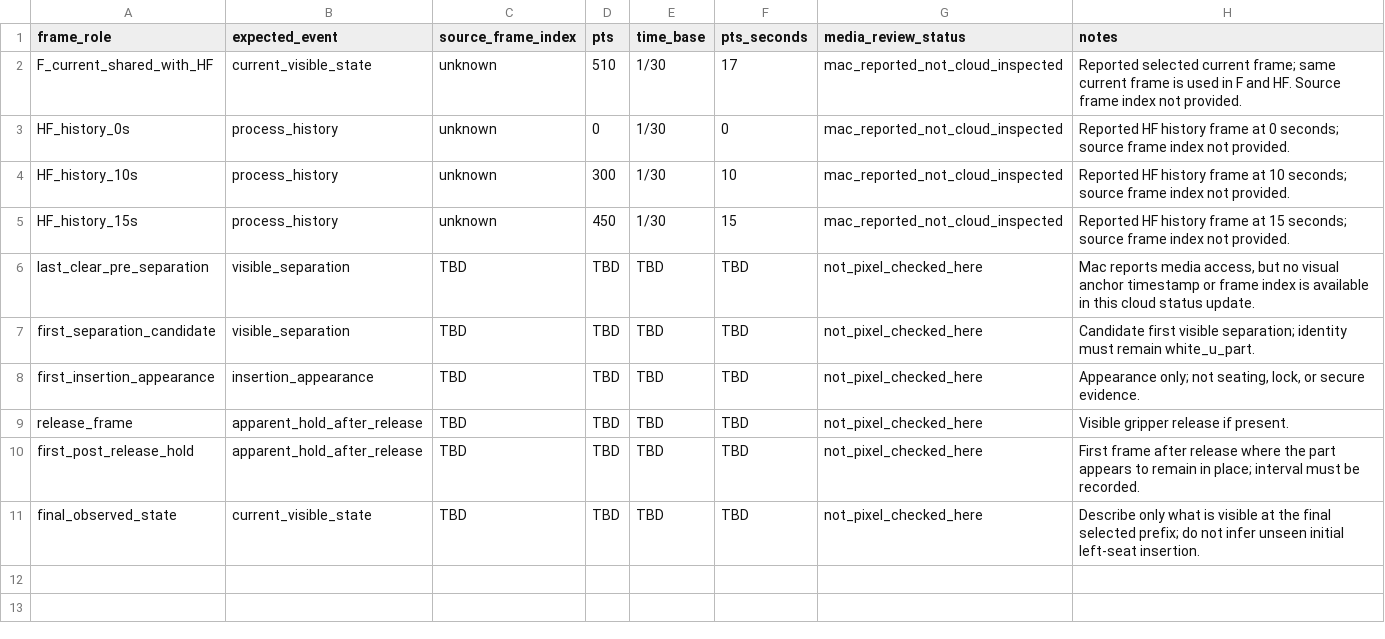
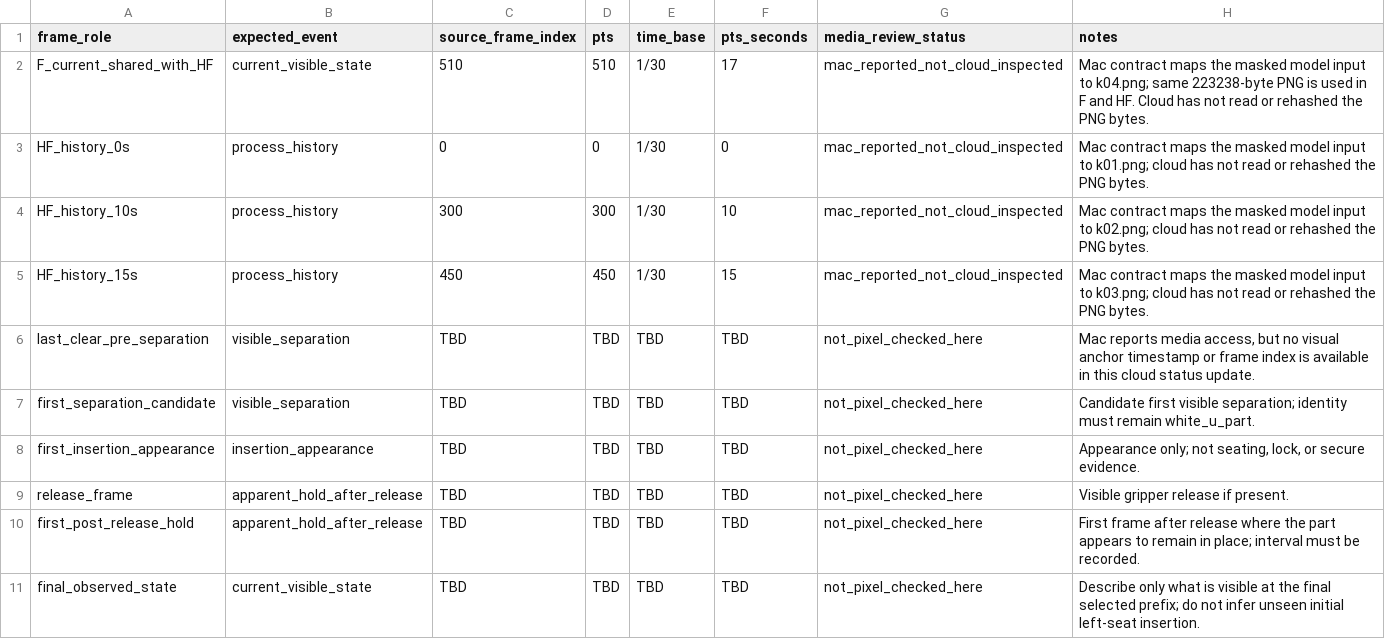
Before and after one commit to mightyoung/StepTrace, a CSV file: experiments/roboassem-task6-pilot-dev-20261011/frame_review_plan.csv, drawn as a sheet.

Commit message:
Bind RoboAssem task6 Mac request contract

```diff
--- a/experiments/roboassem-task6-pilot-dev-20261011/frame_review_plan.csv
+++ b/experiments/roboassem-task6-pilot-dev-20261011/frame_review_plan.csv
@@ -1,6 +1,6 @@
 frame_role,expected_event,source_frame_index,pts,time_base,pts_seconds,media_review_status,notes
-F_current_shared_with_HF,current_visible_state,unknown,510,1/30,17,mac_reported_not_cloud_inspected,"Reported selected current frame; same current frame is used in F and HF. Source frame index not provided."
-HF_history_0s,process_history,unknown,0,1/30,0,mac_reported_not_cloud_inspected,"Reported HF history frame at 0 seconds; source frame index not provided."
-HF_history_10s,process_history,unknown,300,1/30,10,mac_reported_not_cloud_inspected,"Reported HF history frame at 10 seconds; source frame index not provided."
-HF_history_15s,process_history,unknown,450,1/30,15,mac_reported_not_cloud_inspected,"Reported HF history frame at 15 seconds; source frame index not provided."
+F_current_shared_with_HF,current_visible_state,510,510,1/30,17,mac_reported_not_cloud_inspected,"Mac contract maps the masked model input to k04.png; same 223238-byte PNG is used in F and HF. Cloud has not read or rehashed the PNG bytes."
+HF_history_0s,process_history,0,0,1/30,0,mac_reported_not_cloud_inspected,"Mac contract maps the masked model input to k01.png; cloud has not read or rehashed the PNG bytes."
+HF_history_10s,process_history,300,300,1/30,10,mac_reported_not_cloud_inspected,"Mac contract maps the masked model input to k02.png; cloud has not read or rehashed the PNG bytes."
+HF_history_15s,process_history,450,450,1/30,15,mac_reported_not_cloud_inspected,"Mac contract maps the masked model input to k03.png; cloud has not read or rehashed the PNG bytes."
 last_clear_pre_separation,visible_separation,TBD,TBD,TBD,TBD,not_pixel_checked_here,"Mac reports media access, but no visual anchor timestamp or frame index is available in this cloud status update."
```
Also changed, not shown: 10 other files.
